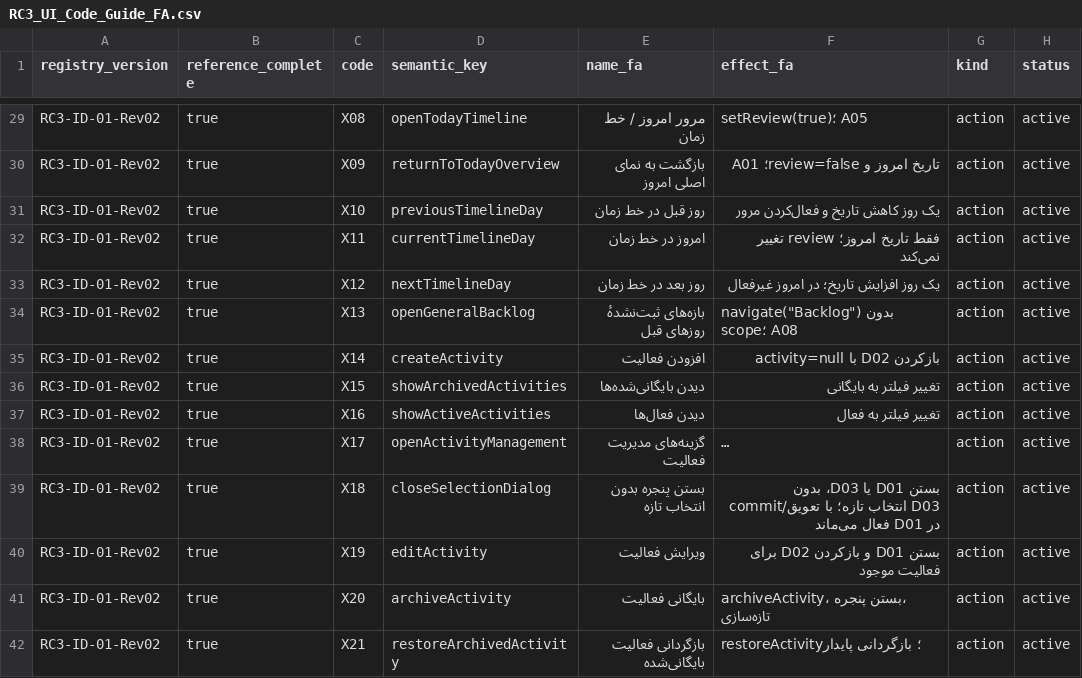
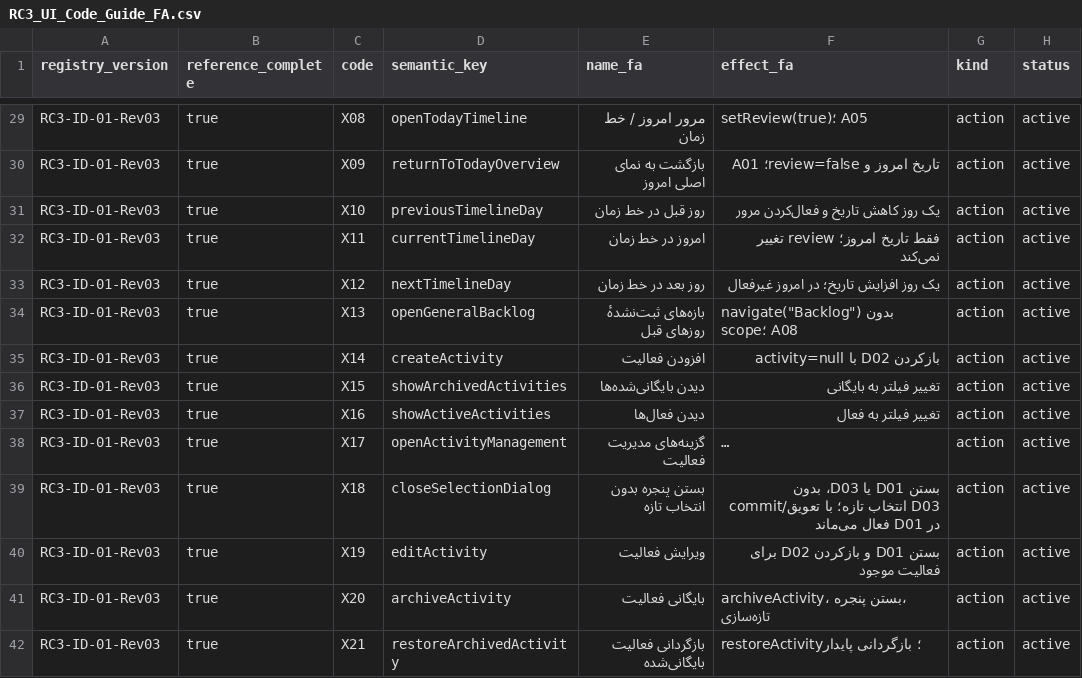
Before and after one commit to foraiir1984-netizen/Time-80, a CSV file: docs/v0.3/RC3_UI_Code_Guide_FA.csv, drawn as a sheet; only a part is shown, gaps mark what is left out; long unchanged cells end in …; the diff covers the shown part only; the diff names each change by its address in the sheet, - before the commit and + after, or states it on an @@ line.

```diff
--- a/docs/v0.3/RC3_UI_Code_Guide_FA.csv
+++ b/docs/v0.3/RC3_UI_Code_Guide_FA.csv
-A29:A42 (registry_version): RC3-ID-01-Rev02
+A29:A42 (registry_version): RC3-ID-01-Rev03
```
Also changed, not shown: 142 edited cells elsewhere in this file, 13 other files.
